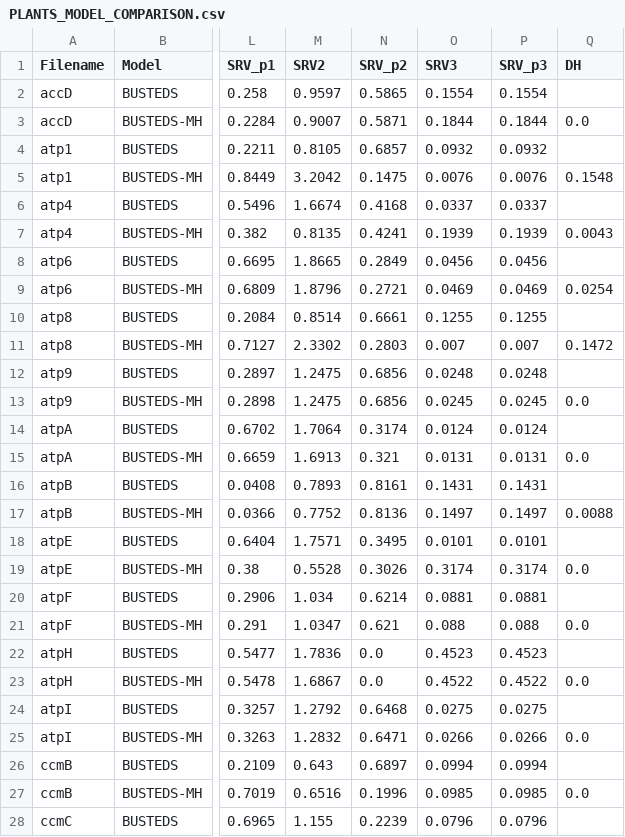
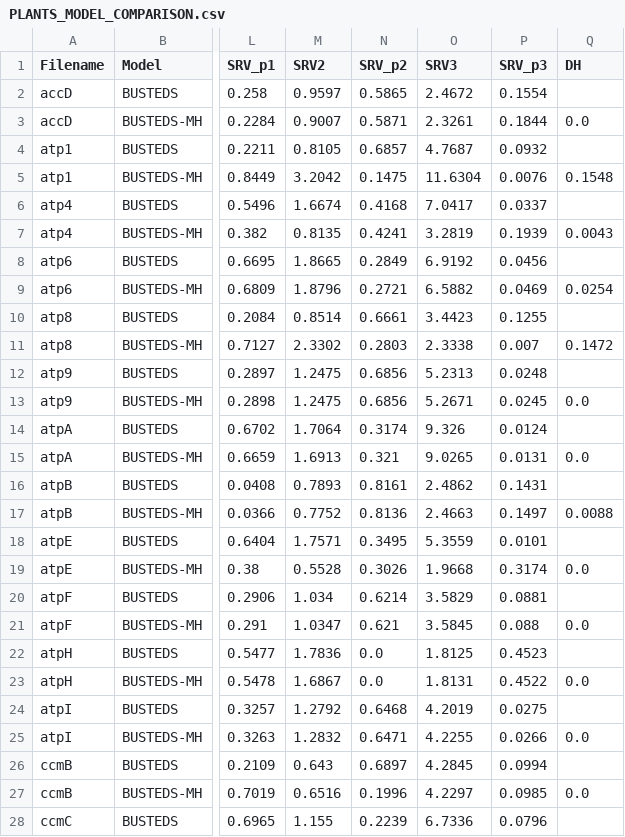
Before and after one commit to aglucaci/BUSTEDS-MH, a CSV file: data/PLANTS_MODEL_COMPARISON.csv, drawn as a sheet; only a part is shown, gaps mark what is left out; the diff covers the shown part only; the diff names each change by its address in the sheet, - before the commit and + after, or states it on an @@ line.

Commit message:
Add files via upload

```diff
--- a/data/PLANTS_MODEL_COMPARISON.csv
+++ b/data/PLANTS_MODEL_COMPARISON.csv
-O2 (SRV3): 0.1554
+O2 (SRV3): 2.4672
-O3 (SRV3): 0.1844
+O3 (SRV3): 2.3261
-O4 (SRV3): 0.0932
+O4 (SRV3): 4.7687
-O5 (SRV3): 0.0076
+O5 (SRV3): 11.6304
-O6 (SRV3): 0.0337
+O6 (SRV3): 7.0417
-O7 (SRV3): 0.1939
+O7 (SRV3): 3.2819
-O8 (SRV3): 0.0456
+O8 (SRV3): 6.9192
-O9 (SRV3): 0.0469
+O9 (SRV3): 6.5882
-O10 (SRV3): 0.1255
+O10 (SRV3): 3.4423
-O11 (SRV3): 0.007
+O11 (SRV3): 2.3338
-O12 (SRV3): 0.0248
+O12 (SRV3): 5.2313
-O13 (SRV3): 0.0245
+O13 (SRV3): 5.2671
-O14 (SRV3): 0.0124
+O14 (SRV3): 9.326
-O15 (SRV3): 0.0131
+O15 (SRV3): 9.0265
-O16 (SRV3): 0.1431
+O16 (SRV3): 2.4862
-O17 (SRV3): 0.1497
+O17 (SRV3): 2.4663
-O18 (SRV3): 0.0101
+O18 (SRV3): 5.3559
-O19 (SRV3): 0.3174
+O19 (SRV3): 1.9668
-O20 (SRV3): 0.0881
+O20 (SRV3): 3.5829
-O21 (SRV3): 0.088
+O21 (SRV3): 3.5845
-O22 (SRV3): 0.4523
+O22 (SRV3): 1.8125
-O23 (SRV3): 0.4522
+O23 (SRV3): 1.8131
-O24 (SRV3): 0.0275
+O24 (SRV3): 4.2019
-O25 (SRV3): 0.0266
+O25 (SRV3): 4.2255
-O26 (SRV3): 0.0994
+O26 (SRV3): 4.2845
-O27 (SRV3): 0.0985
+O27 (SRV3): 4.2297
-O28 (SRV3): 0.0796
+O28 (SRV3): 6.7336
```
Also changed, not shown: 168 edited cells elsewhere in this file.
